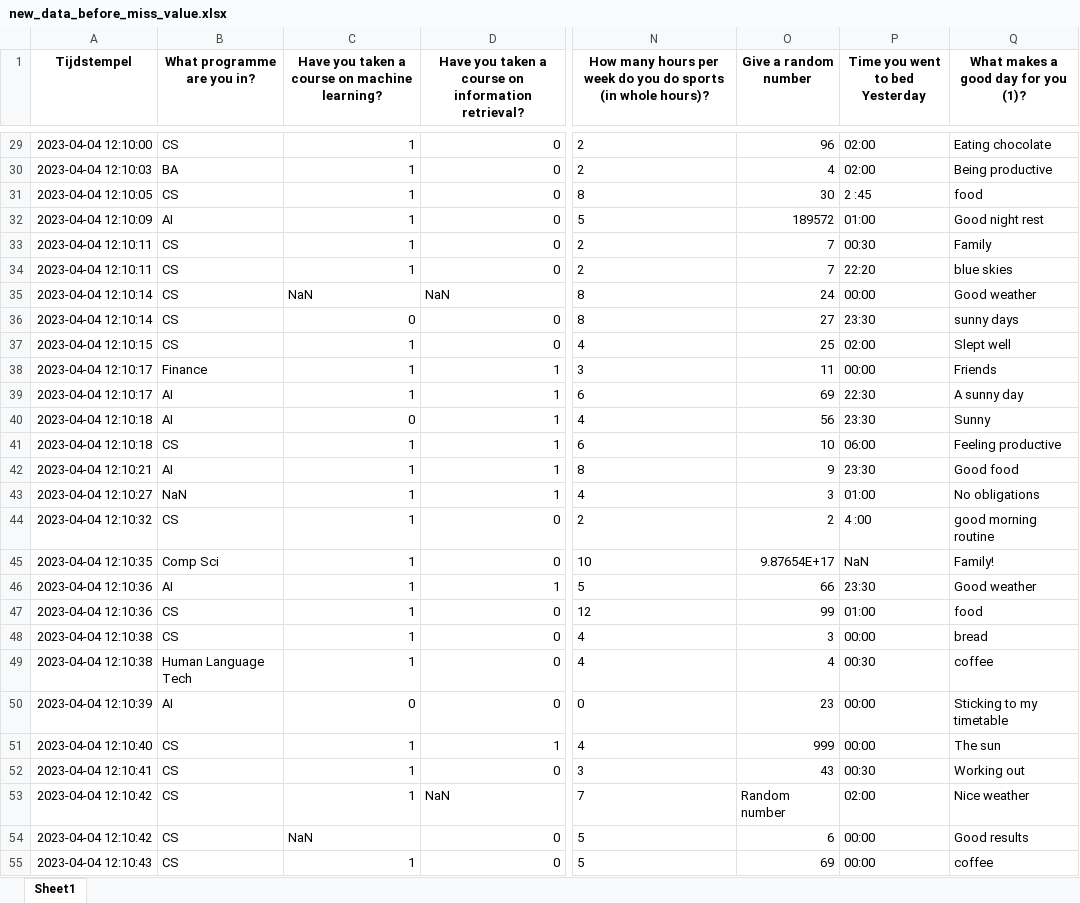
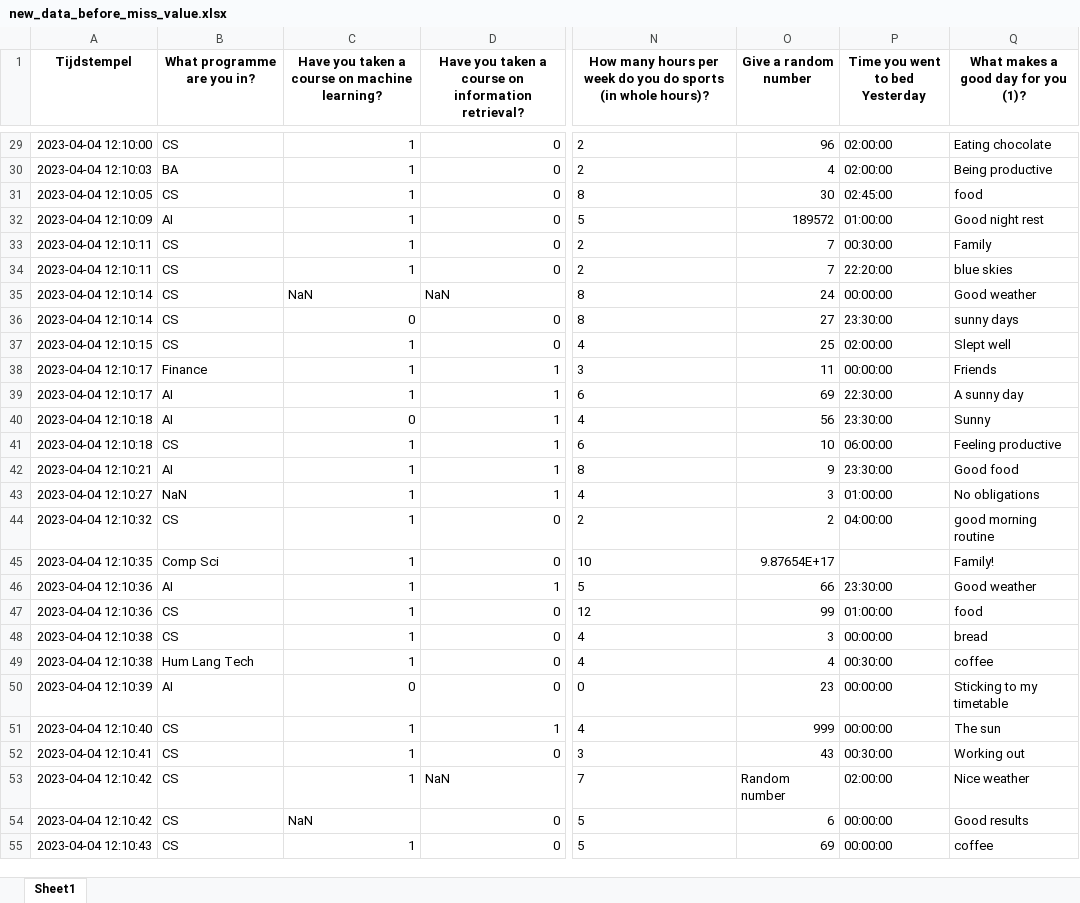
Before and after one commit to Mohammed-majeed/DMT_VU, an Excel workbook: new_data_before_miss_value.xlsx, sheet Sheet1, drawn as a sheet; only a part is shown, gaps mark what is left out; values as stored, in another font and other column widths than the file's, no borders; the diff covers the shown part only; the diff names each change by its address in the sheet, - before the commit and + after, or states it on an @@ line.

```diff
--- a/new_data_before_miss_value.xlsx (sheet Sheet1)
+++ b/new_data_before_miss_value.xlsx (sheet Sheet1)
-P29:P30 (Time you went to bed Yesterday): 02:00
+P29:P30 (Time you went to bed Yesterday): 02:00:00
-P31 (Time you went to bed Yesterday): 2 :45
+P31 (Time you went to bed Yesterday): 02:45:00
-P32 (Time you went to bed Yesterday): 01:00
+P32 (Time you went to bed Yesterday): 01:00:00
-P33 (Time you went to bed Yesterday): 00:30
+P33 (Time you went to bed Yesterday): 00:30:00
-P34 (Time you went to bed Yesterday): 22:20
+P34 (Time you went to bed Yesterday): 22:20:00
-P35 (Time you went to bed Yesterday): 00:00
+P35 (Time you went to bed Yesterday): 00:00:00
-P36 (Time you went to bed Yesterday): 23:30
+P36 (Time you went to bed Yesterday): 23:30:00
-P37 (Time you went to bed Yesterday): 02:00
+P37 (Time you went to bed Yesterday): 02:00:00
-P38 (Time you went to bed Yesterday): 00:00
+P38 (Time you went to bed Yesterday): 00:00:00
-P39 (Time you went to bed Yesterday): 22:30
+P39 (Time you went to bed Yesterday): 22:30:00
-P40 (Time you went to bed Yesterday): 23:30
+P40 (Time you went to bed Yesterday): 23:30:00
-P41 (Time you went to bed Yesterday): 06:00
+P41 (Time you went to bed Yesterday): 06:00:00
-P42 (Time you went to bed Yesterday): 23:30
+P42 (Time you went to bed Yesterday): 23:30:00
-P43 (Time you went to bed Yesterday): 01:00
+P43 (Time you went to bed Yesterday): 01:00:00
-P44 (Time you went to bed Yesterday): 4 :00
+P44 (Time you went to bed Yesterday): 04:00:00
-P45 (Time you went to bed Yesterday): NaN
+P45 (Time you went to bed Yesterday): (empty)
-P46 (Time you went to bed Yesterday): 23:30
+P46 (Time you went to bed Yesterday): 23:30:00
-P47 (Time you went to bed Yesterday): 01:00
+P47 (Time you went to bed Yesterday): 01:00:00
-P48 (Time you went to bed Yesterday): 00:00
+P48 (Time you went to bed Yesterday): 00:00:00
-B49 (What programme are you in?): Human Language Tech
+B49 (What programme are you in?): Hum Lang Tech
-P49 (Time you went to bed Yesterday): 00:30
+P49 (Time you went to bed Yesterday): 00:30:00
-P50:P51 (Time you went to bed Yesterday): 00:00
+P50:P51 (Time you went to bed Yesterday): 00:00:00
-P52 (Time you went to bed Yesterday): 00:30
+P52 (Time you went to bed Yesterday): 00:30:00
-P53 (Time you went to bed Yesterday): 02:00
+P53 (Time you went to bed Yesterday): 02:00:00
-P54:P55 (Time you went to bed Yesterday): 00:00
+P54:P55 (Time you went to bed Yesterday): 00:00:00
```
Also changed, not shown: 290 edited cells elsewhere in this sheet, 15 other files.
